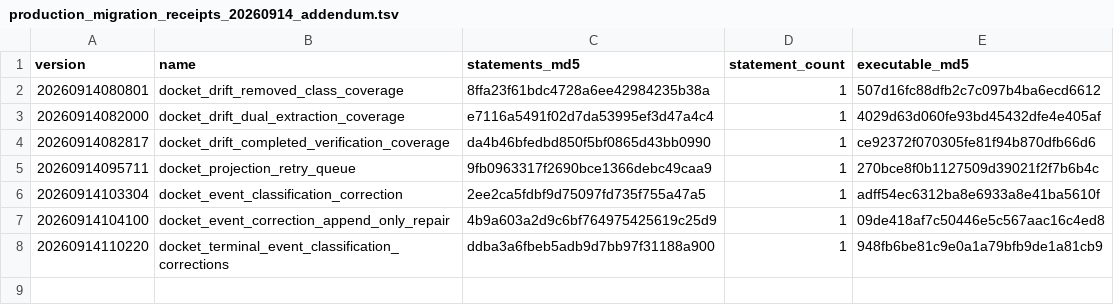
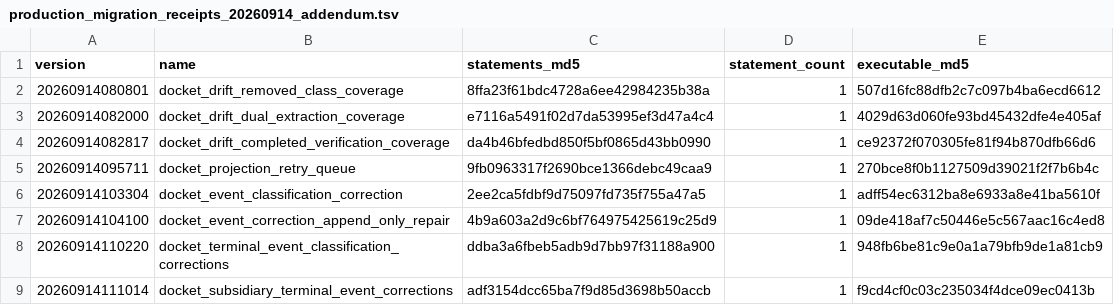
Before and after one commit to butlerajamesab-lab/luminari, a TSV file: supabase/verification/production_migration_receipts_20260914_addendum.tsv, drawn as a sheet; the diff names each change by its address in the sheet, - before the commit and + after, or states it on an @@ line.

Commit message:
Use opaque Docket projection attempt tokens

```diff
--- a/supabase/verification/production_migration_receipts_20260914_addendum.tsv
+++ b/supabase/verification/production_migration_receipts_20260914_addendum.tsv
+row 9: 20260914111014 | docket_subsidiary_terminal_event_corrections | adf3154dcc65ba7f9d85d3698b50accb | 1 | f9cd4cf0c03c235034f4dce09ec0413b
```
Also changed, not shown: 4 other files.
